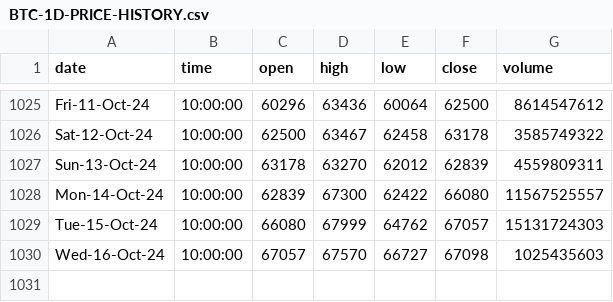
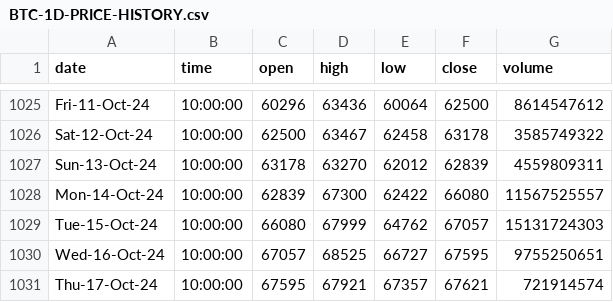
Before and after one commit to Mokoto-K/daily-order-bot, a CSV file: BTC-1D-PRICE-HISTORY.csv, drawn as a sheet; only a part is shown, gaps mark what is left out.

```diff
--- a/BTC-1D-PRICE-HISTORY.csv
+++ b/BTC-1D-PRICE-HISTORY.csv
@@ -1029,2 +1029,3 @@ Mon-14-Oct-24,10:00:00,62839,67300,62422,66080,11567525557
 Tue-15-Oct-24,10:00:00,66080,67999,64762,67057,15131724303
-Wed-16-Oct-24,10:00:00,67057,67570,66727,67098,1025435603
+Wed-16-Oct-24,10:00:00,67057,68525,66727,67595,9755250651
+Thu-17-Oct-24,10:00:00,67595,67921,67357,67621,721914574
```
Also changed, not shown: 4 other files.
